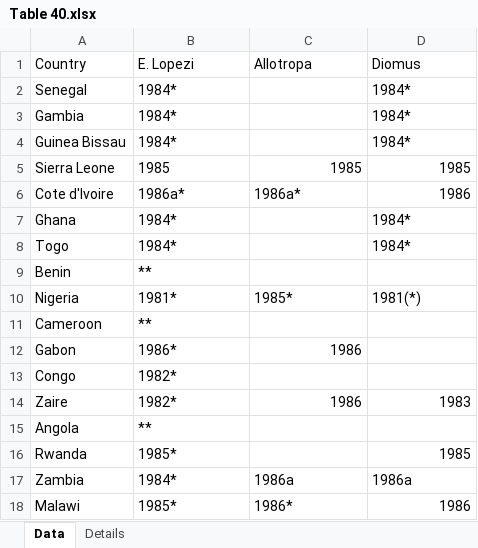
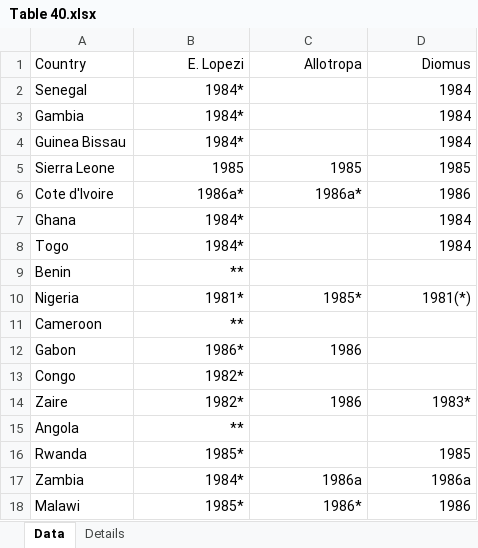
Before and after one commit to Ci-re/cassava_historical_reports, an Excel workbook: tables/1986/Table 40.xlsx, sheet Data, drawn as a sheet; values as stored, in another font and other column widths than the file's, no borders; the diff names each change by its address in the sheet, - before the commit and + after, or states it on an @@ line.

```diff
--- a/tables/1986/Table 40.xlsx (sheet Data)
+++ b/tables/1986/Table 40.xlsx (sheet Data)
-B1:D1 alignment: left
+B1:D1 alignment: right
-B2:B5 alignment: left
+B2:B5 alignment: right
-D2:D4 (Diomus): 1984*
+D2:D4 (Diomus): 1984
-D2:D4 alignment: left
+D2:D4 alignment: right
-B6:C6 alignment: left
+B6:C6 alignment: right
-B7:B9 alignment: left
+B7:B9 alignment: right
-D7:D8 (Diomus): 1984*
+D7:D8 (Diomus): 1984
-D7:D8 alignment: left
+D7:D8 alignment: right
-B10:D10 alignment: left
+B10:D10 alignment: right
-B11:B16 alignment: left
+B11:B16 alignment: right
-D14 (Diomus): 1983
+D14 (Diomus): 1983*
-B17:D17 alignment: left
+B17:D17 alignment: right
-B18:C18 alignment: left
+B18:C18 alignment: right
```
Also changed, not shown: tables/1981/1981_Table4.xlsx, tables/1984/1984_Table1.xlsx, 19 other files.
